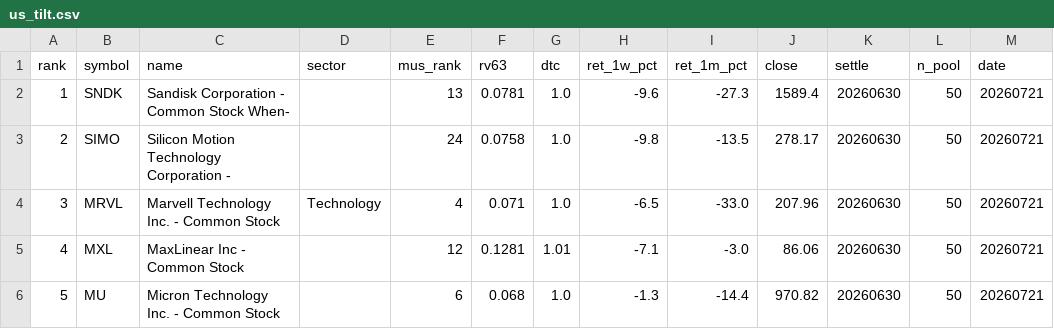
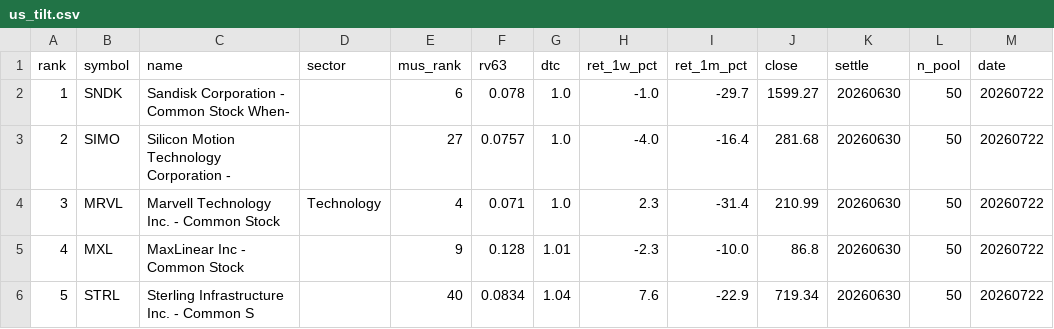
Before and after one commit to sj951027/us-screener, a CSV file: docs/data/us_tilt.csv, drawn as a sheet; only a part is shown; the diff covers the shown part only.

```diff
--- a/docs/data/us_tilt.csv
+++ b/docs/data/us_tilt.csv
@@ -1,6 +1,6 @@
 rank,symbol,name,sector,mus_rank,rv63,dtc,ret_1w_pct,ret_1m_pct,close,settle,n_pool,date
-1,SNDK,Sandisk Corporation - Common Stock When-,,13,0.0781,1.0,-9.6,-27.3,1589.4,20260630,50,20260721
-2,SIMO,Silicon Motion Technology Corporation - ,,24,0.0758,1.0,-9.8,-13.5,278.17,20260630,50,20260721
-3,MRVL,Marvell Technology  Inc. - Common Stock,Technology,4,0.071,1.0,-6.5,-33.0,207.96,20260630,50,20260721
-4,MXL,MaxLinear  Inc - Common Stock,,12,0.1281,1.01,-7.1,-3.0,86.06,20260630,50,20260721
-5,MU,Micron Technology  Inc. - Common Stock,,6,0.068,1.0,-1.3,-14.4,970.82,20260630,50,20260721
+1,SNDK,Sandisk Corporation - Common Stock When-,,6,0.078,1.0,-1.0,-29.7,1599.27,20260630,50,20260722
+2,SIMO,Silicon Motion Technology Corporation - ,,27,0.0757,1.0,-4.0,-16.4,281.68,20260630,50,20260722
+3,MRVL,Marvell Technology  Inc. - Common Stock,Technology,4,0.071,1.0,2.3,-31.4,210.99,20260630,50,20260722
+4,MXL,MaxLinear  Inc - Common Stock,,9,0.128,1.01,-2.3,-10.0,86.8,20260630,50,20260722
+5,STRL,Sterling Infrastructure  Inc. - Common S,,40,0.0834,1.04,7.6,-22.9,719.34,20260630,50,20260722
```
Also changed, not shown: 41 edited cells elsewhere in this file, docs/data/us_latest.csv.
